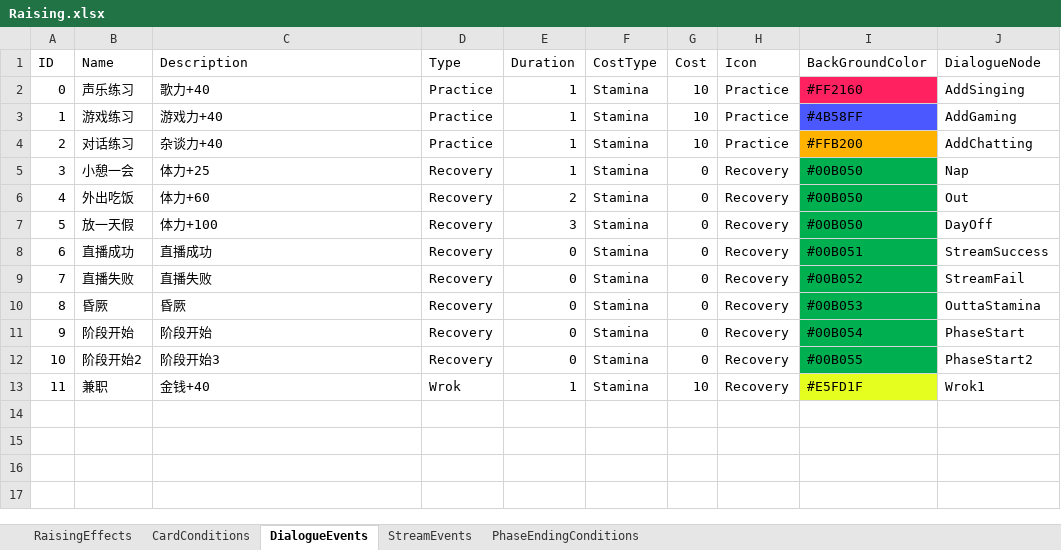
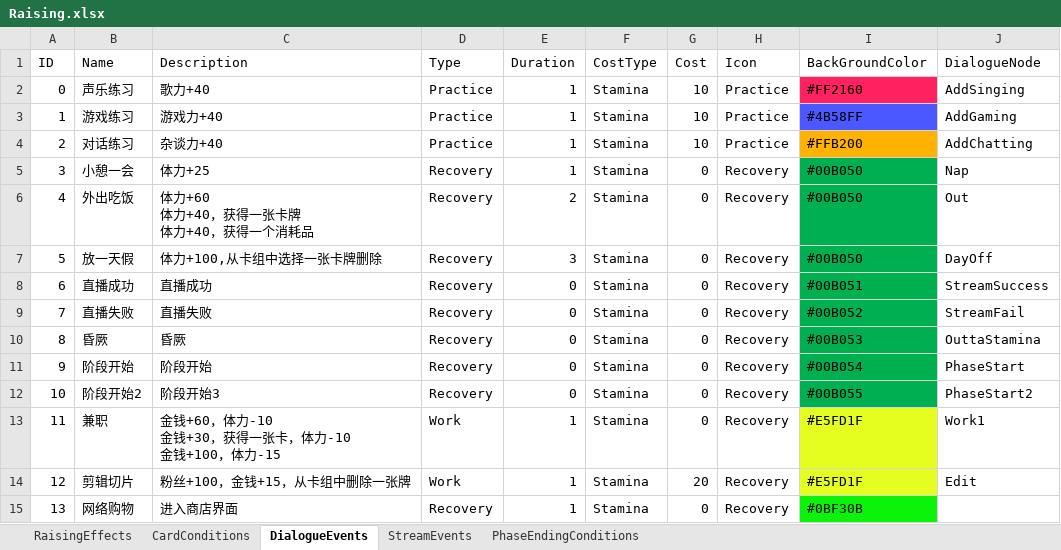
Before and after one commit to MHProtein/VTuberSim, an Excel workbook: Assets/StreamingAssets/Configurations/Raising.xlsx, sheet DialogueEvents, drawn as a sheet; values as stored, in another font and other column widths than the file's, no borders; ↵ is a line break in a cell; the diff names each change by its address in the sheet, - before the commit and + after, or states it on an @@ line.

```diff
--- a/Assets/StreamingAssets/Configurations/Raising.xlsx (sheet DialogueEvents)
+++ b/Assets/StreamingAssets/Configurations/Raising.xlsx (sheet DialogueEvents)
-C6 (Description): 体力+60
+C6 (Description): 体力+60 ↵ 体力+40，获得一张卡牌 ↵ 体力+40，获得一个消耗品
-C7 (Description): 体力+100
+C7 (Description): 体力+100,从卡组中选择一张卡牌删除
-C13 (Description): 金钱+40
+C13 (Description): 金钱+60，体力-10 ↵ 金钱+30，获得一张卡，体力-10 ↵ 金钱+100，体力-15
-D13 (Type): Wrok
+D13 (Type): Work
-G13 (Cost): 10
+G13 (Cost): 0
-J13 (DialogueNode): Wrok1
+J13 (DialogueNode): Work1
+row 14: 12 | 剪辑切片 | 粉丝+100，金钱+15，从卡组中删除一张牌 | Work | 1 | Stamina | 20 | Recovery | #E5FD1F | Edit
+row 15: 13 | 网络购物 | 进入商店界面 | Recovery | 1 | Stamina | 0 | Recovery | #0BF30B
```
Also changed, not shown: sheet CardConditions, Assets/StreamingAssets/Configurations/Cards.xlsx, 4 other files.
